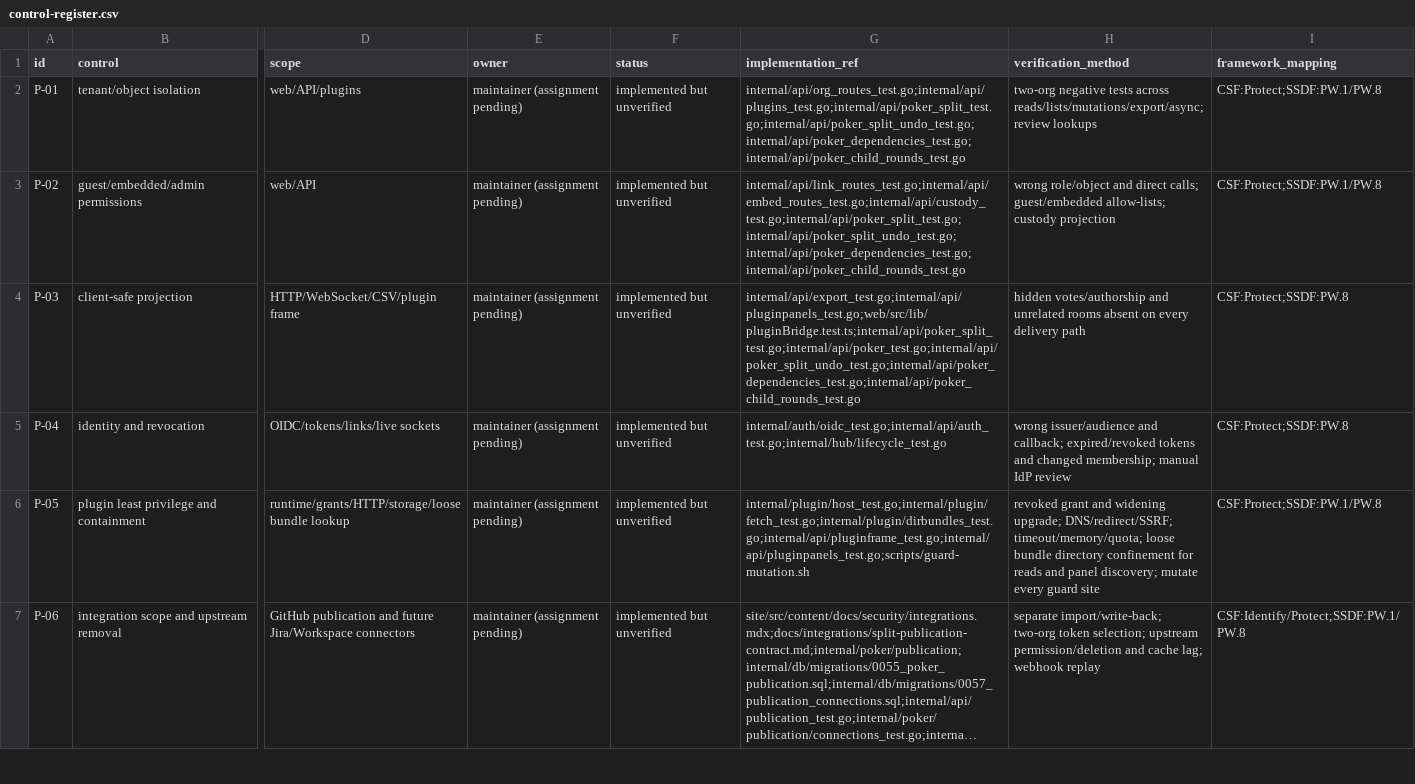
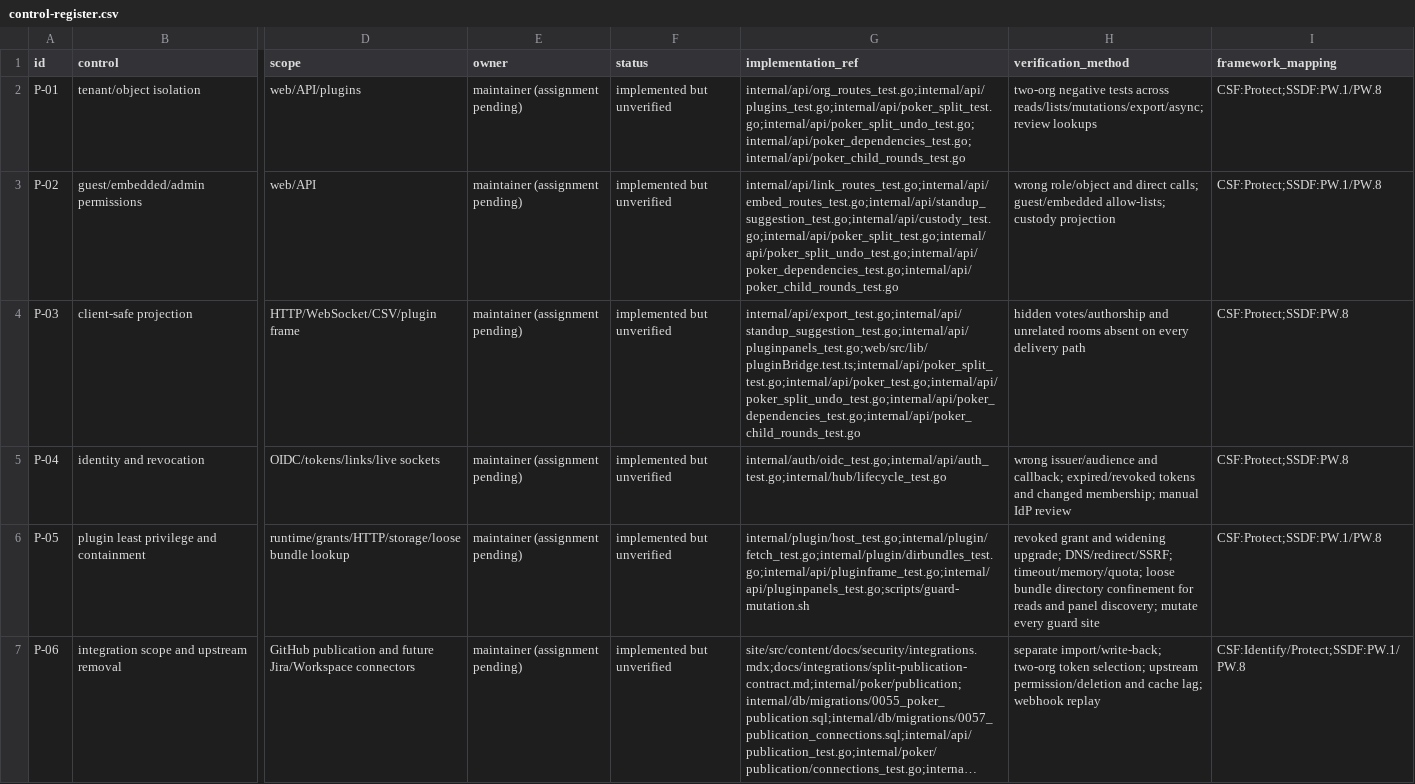
Before and after one commit to Lets-Parley/Parley, a CSV file: docs/security/control-register.csv, drawn as a sheet; only a part is shown, gaps mark what is left out; long unchanged cells end in …; the diff names each change by its address in the sheet, - before the commit and + after, or states it on an @@ line.

Commit message:
feat(web): suggest yesterday from your last standup (#1007)
Show the member's own earlier plan before they begin an update.
Applying it uses the existing editable draft and autosave. Keep
previous-room text out of shared state and deny the suggestion route
to link guests and embedded sessions.

Part of #879.

Signed-off-by: Jeremy Corbello <j.corbello@striveworks.us>
Co-authored-by: Jeremy Corbello <j.corbello@striveworks.us>

```diff
--- a/docs/security/control-register.csv
+++ b/docs/security/control-register.csv
-G3 (implementation_ref): internal/api/link_routes_test.go;internal/api/embed_routes_test.go;internal/api/custody_test.go;internal/api/poker_split_test.go;internal/api/poker_split_undo_test.go;internal/api/poker_dependencies_test.go;internal/api/poker_child_rounds_test.go
+G3 (implementation_ref): internal/api/link_routes_test.go;internal/api/embed_routes_test.go;internal/api/standup_suggestion_test.go;internal/api/custody_test.go;internal/api/poker_split_test.go;internal/api/poker_split_undo_test.go;internal/api/poker_dependencies_test.go;internal/api/poker_child_rounds_test.go
-G4 (implementation_ref): internal/api/export_test.go;internal/api/pluginpanels_test.go;web/src/lib/pluginBridge.test.ts;internal/api/poker_split_test.go;internal/api/poker_test.go;internal/api/poker_split_undo_test.go;internal/api/poker_dependencies_test.go;internal/api/poker_child_rounds_test.go
+G4 (implementation_ref): internal/api/export_test.go;internal/api/standup_suggestion_test.go;internal/api/pluginpanels_test.go;web/src/lib/pluginBridge.test.ts;internal/api/poker_split_test.go;internal/api/poker_test.go;internal/api/poker_split_undo_test.go;internal/api/poker_dependencies_test.go;internal/api/poker_child_rounds_test.go
```
Also changed, not shown: 11 other files.
